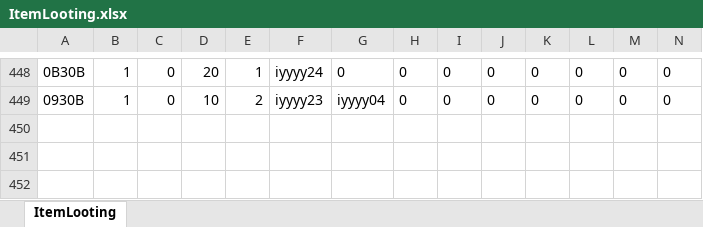
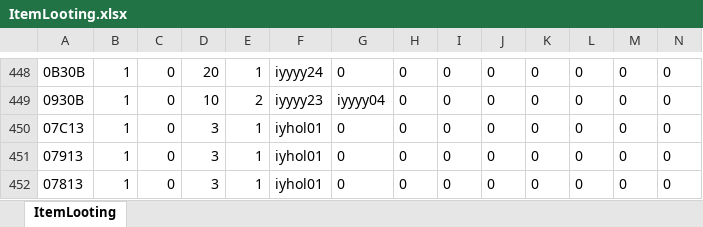
Before and after one commit to juangraydev/nexus-database, an Excel workbook: gu_in/ItemLooting.xlsx, sheet ItemLooting, drawn as a sheet; only a part is shown, gaps mark what is left out; values as stored, in another font and other column widths than the file's, no borders; rows hold the shown columns only; the diff names each change by its address in the sheet, - before the commit and + after, or states it on an @@ line.

Commit message:
item looting

```diff
--- a/gu_in/ItemLooting.xlsx (sheet ItemLooting)
+++ b/gu_in/ItemLooting.xlsx (sheet ItemLooting)
+row 450: 07C13 | 1 | 0 | 3 | 1 | iyhol01 | 0 | 0 | 0 | 0 | 0 | 0 | 0 | 0
+row 451: 07913 | 1 | 0 | 3 | 1 | iyhol01 | 0 | 0 | 0 | 0 | 0 | 0 | 0 | 0
+row 452: 07813 | 1 | 0 | 3 | 1 | iyhol01 | 0 | 0 | 0 | 0 | 0 | 0 | 0 | 0
```
Also changed, not shown: 1 other file.
